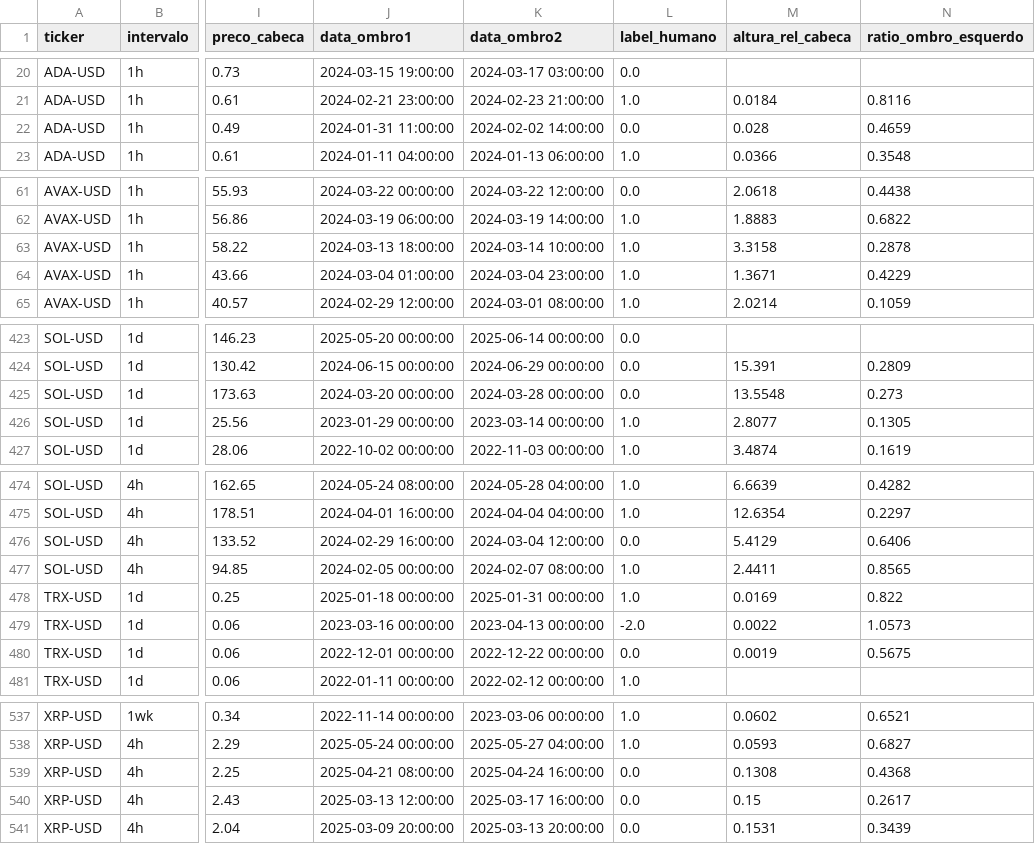
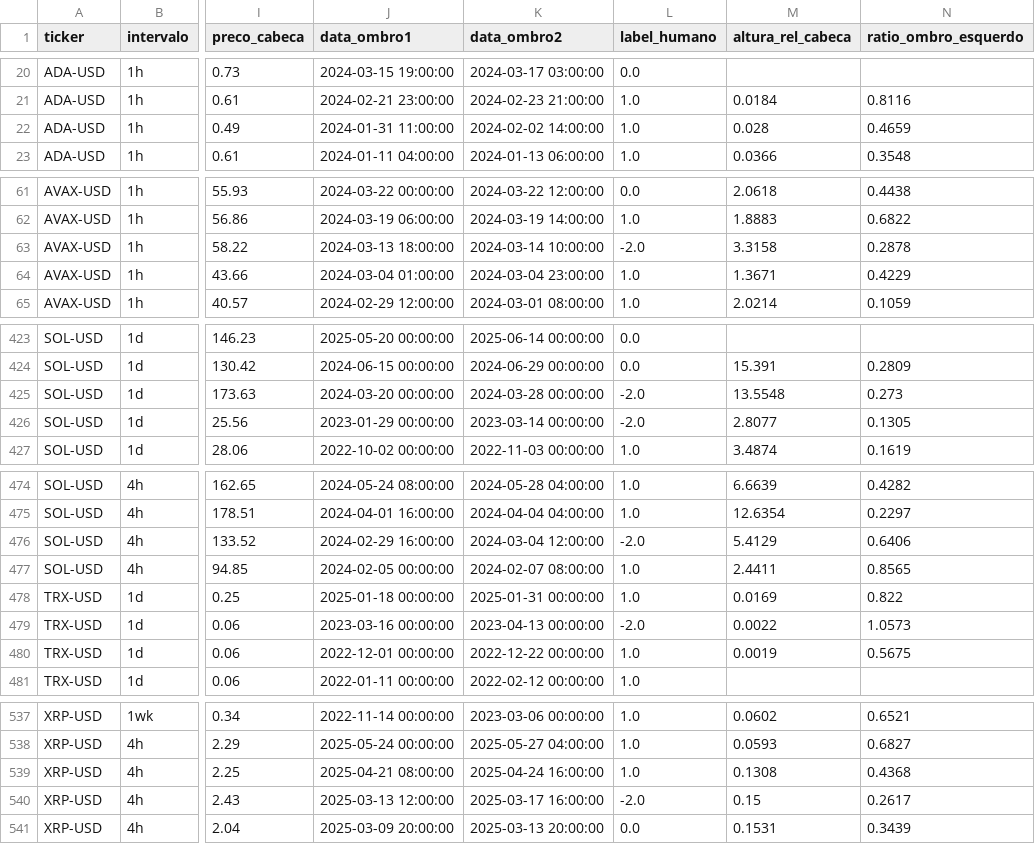
Before and after one commit to Jvamg/jvamg, a CSV file: data/datasets/enriched/dataset_final_ml.csv, drawn as a sheet; only a part is shown, gaps mark what is left out; the diff covers the shown part only; the diff names each change by its address in the sheet, - before the commit and + after, or states it on an @@ line.

```diff
--- a/data/datasets/enriched/dataset_final_ml.csv
+++ b/data/datasets/enriched/dataset_final_ml.csv
-L22 (label_humano): 0.0
+L22 (label_humano): 1.0
-L63 (label_humano): 1.0
+L63 (label_humano): -2.0
-L425 (label_humano): 0.0
+L425 (label_humano): -2.0
-L426 (label_humano): 1.0
+L426 (label_humano): -2.0
-L476 (label_humano): 0.0
+L476 (label_humano): -2.0
-L480 (label_humano): 0.0
+L480 (label_humano): 1.0
-L539 (label_humano): 0.0
+L539 (label_humano): 1.0
-L540 (label_humano): 0.0
+L540 (label_humano): -2.0
```
Also changed, not shown: 25 edited cells elsewhere in this file, 3 other files.
